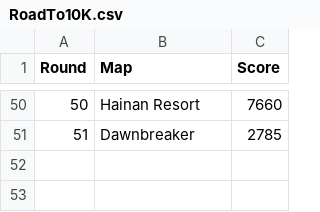
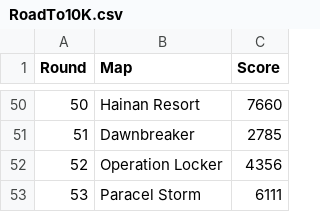
Before and after one commit to iMorpheus/Battlefield, a CSV file: RoadTo10K.csv, drawn as a sheet; only a part is shown, gaps mark what is left out.

```diff
--- a/RoadTo10K.csv
+++ b/RoadTo10K.csv
@@ -51 +51,3 @@ Round,Map,Score
 51,Dawnbreaker,2785
+52,Operation Locker,4356
+53,Paracel Storm,6111
```
